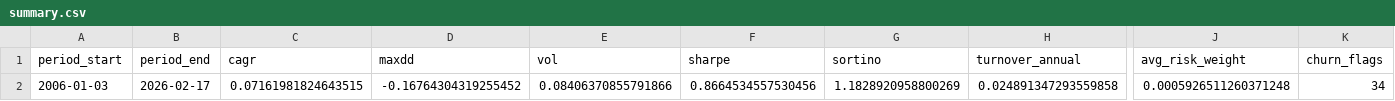
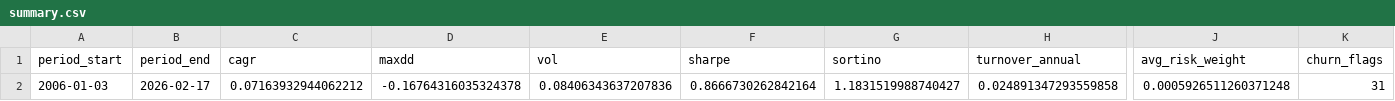
Before and after one commit to calinardeleanu88/tech-rotation-system, a CSV file: outputs/summary.csv, drawn as a sheet; only a part is shown, gaps mark what is left out; the diff names each change by its address in the sheet, - before the commit and + after, or states it on an @@ line.

```diff
--- a/outputs/summary.csv
+++ b/outputs/summary.csv
-C2 (cagr): 0.07161981824643515
+C2 (cagr): 0.07163932944062212
-D2 (maxdd): -0.16764304319255452
+D2 (maxdd): -0.16764316035324378
-E2 (vol): 0.08406370855791866
+E2 (vol): 0.08406343637207836
-F2 (sharpe): 0.8664534557530456
+F2 (sharpe): 0.8666730262842164
-G2 (sortino): 1.1828920958800269
+G2 (sortino): 1.1831519988740427
-K2 (churn_flags): 34
+K2 (churn_flags): 31
```
Also changed, not shown: outputs/diagnostics.csv, outputs/equity.csv, 1 other file.
